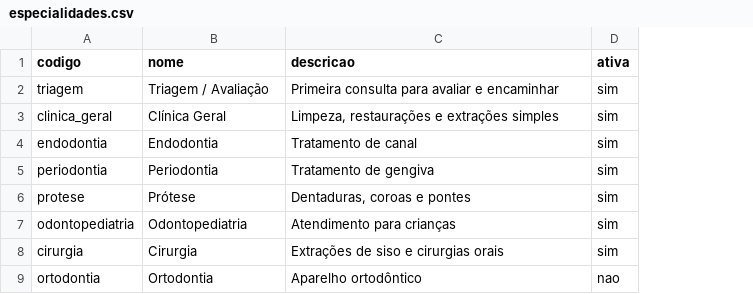
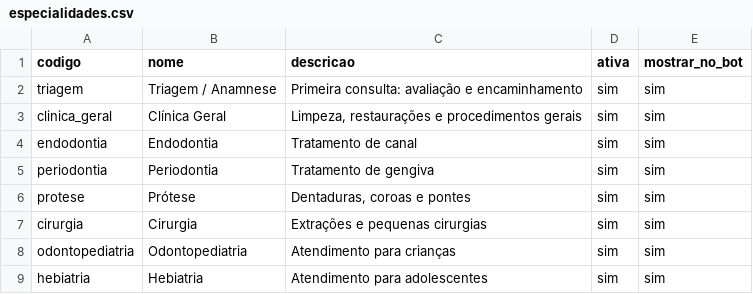
Before and after one commit to GuilhermeNightcod/Cl-nica-agendamento-, a CSV file: bot/dados/especialidades.csv, drawn as a sheet; removed rows and columns are numbered as before the commit, all else as after; the diff names each change by its address in the sheet, - before the commit and + after, or states it on an @@ line.

```diff
--- a/bot/dados/especialidades.csv
+++ b/bot/dados/especialidades.csv
+column E (mostrar_no_bot), rows 2-6: all sim; row 8: sim
-B2 (nome): Triagem / Avaliação
+B2 (nome): Triagem / Anamnese
-C2 (descricao): Primeira consulta para avaliar e encaminhar
+C2 (descricao): Primeira consulta: avaliação e encaminhamento
-C3 (descricao): Limpeza, restaurações e extrações simples
+C3 (descricao): Limpeza, restaurações e procedimentos gerais
+row 7: cirurgia | Cirurgia | Extrações e pequenas cirurgias | sim | sim
-row 8: cirurgia | Cirurgia | Extrações de siso e cirurgias orais | sim
-row 9: ortodontia | Ortodontia | Aparelho ortodôntico | nao
+row 9: hebiatria | Hebiatria | Atendimento para adolescentes | sim | sim
```
Also changed, not shown: 42 other files.
